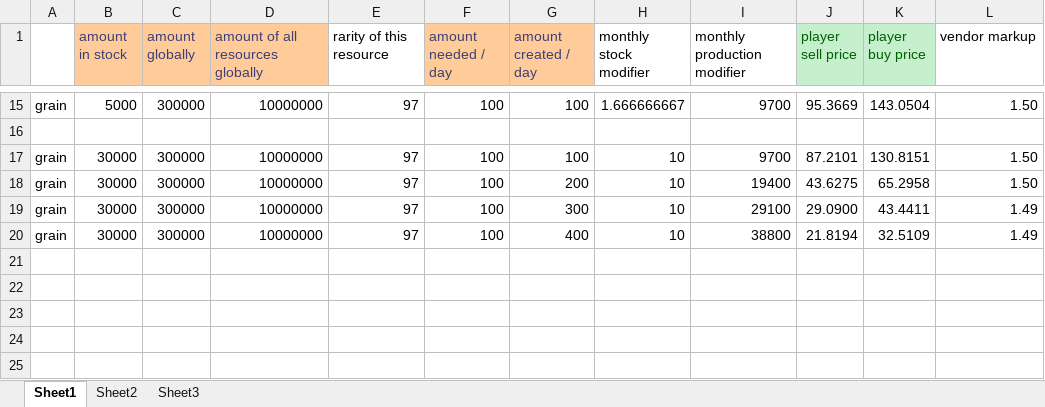
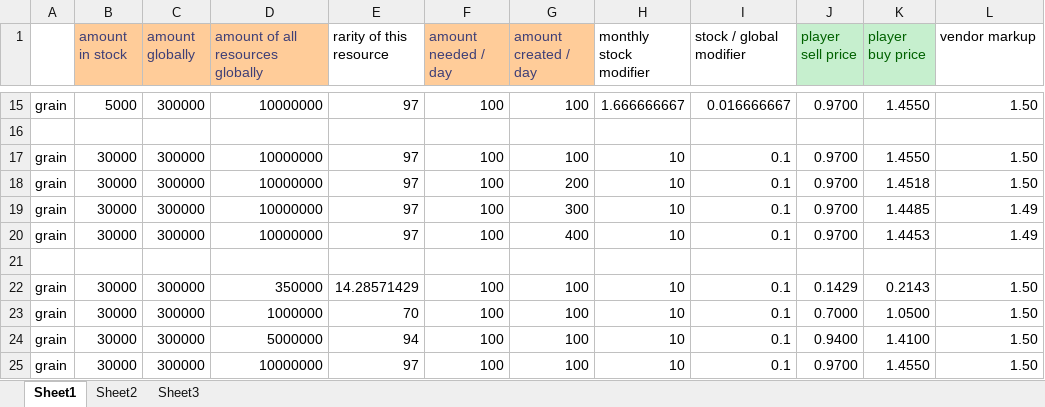
Before and after one commit to johnholtripley/Autumn-Earth, an Excel workbook: development/mini games/economy/prices.xlsx, sheet Sheet1, drawn as a sheet; only a part is shown, gaps mark what is left out; values as stored, in another font and other column widths than the file's, no borders; the diff covers the shown part only; the diff names each change by its address in the sheet, - before the commit and + after, or states it on an @@ line.

```diff
--- a/development/mini games/economy/prices.xlsx (sheet Sheet1)
+++ b/development/mini games/economy/prices.xlsx (sheet Sheet1)
-I1: monthly production modifier
+I1: stock / global modifier
-I15 (stock / global modifier): 9700
+I15 (stock / global modifier): 0.016666667
-J15 (player sell price): 95.3669
+J15 (player sell price): 0.9700
-K15 (player buy price): 143.0504
+K15 (player buy price): 1.4550
-I17 (stock / global modifier): 9700
+I17 (stock / global modifier): 0.1
-J17 (player sell price): 87.2101
+J17 (player sell price): 0.9700
-K17 (player buy price): 130.8151
+K17 (player buy price): 1.4550
-I18 (stock / global modifier): 19400
+I18 (stock / global modifier): 0.1
-J18 (player sell price): 43.6275
+J18 (player sell price): 0.9700
-K18 (player buy price): 65.2958
+K18 (player buy price): 1.4518
-I19 (stock / global modifier): 29100
+I19 (stock / global modifier): 0.1
-J19 (player sell price): 29.0900
+J19 (player sell price): 0.9700
-K19 (player buy price): 43.4411
+K19 (player buy price): 1.4485
-I20 (stock / global modifier): 38800
+I20 (stock / global modifier): 0.1
-J20 (player sell price): 21.8194
+J20 (player sell price): 0.9700
-K20 (player buy price): 32.5109
+K20 (player buy price): 1.4453
+row 21: (empty)
+row 22: grain | 30000 | 300000 | 350000 | 14.28571429 | 100 | 100 | 10 | 0.1 | 0.1429 | 0.2143 | 1.50
+row 23: grain | 30000 | 300000 | 1000000 | 70 | 100 | 100 | 10 | 0.1 | 0.7000 | 1.0500 | 1.50
+row 24: grain | 30000 | 300000 | 5000000 | 94 | 100 | 100 | 10 | 0.1 | 0.9400 | 1.4100 | 1.50
+row 25: grain | 30000 | 300000 | 10000000 | 97 | 100 | 100 | 10 | 0.1 | 0.9700 | 1.4550 | 1.50
```
Also changed, not shown: 33 edited cells and cell formats elsewhere in this sheet.
